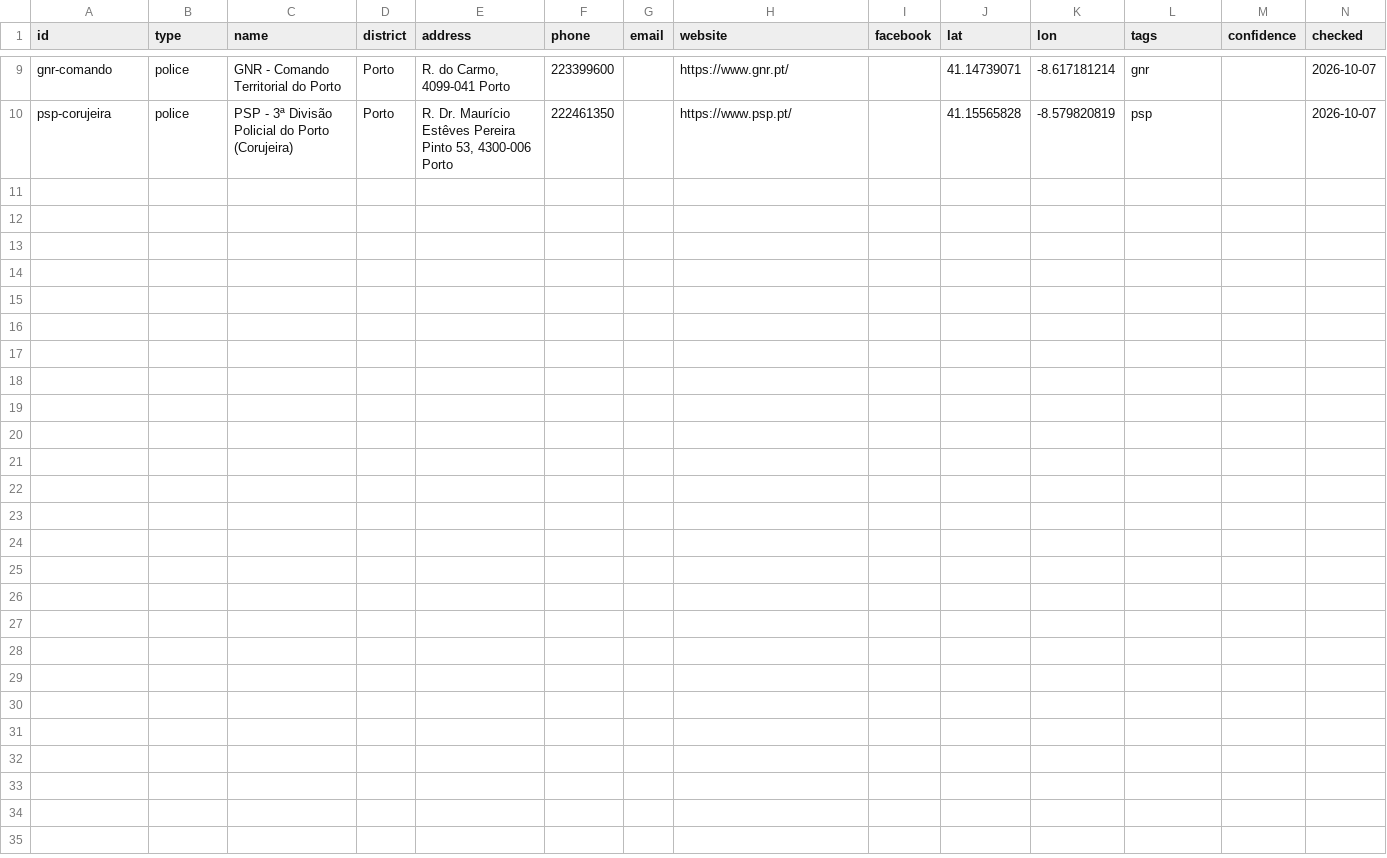
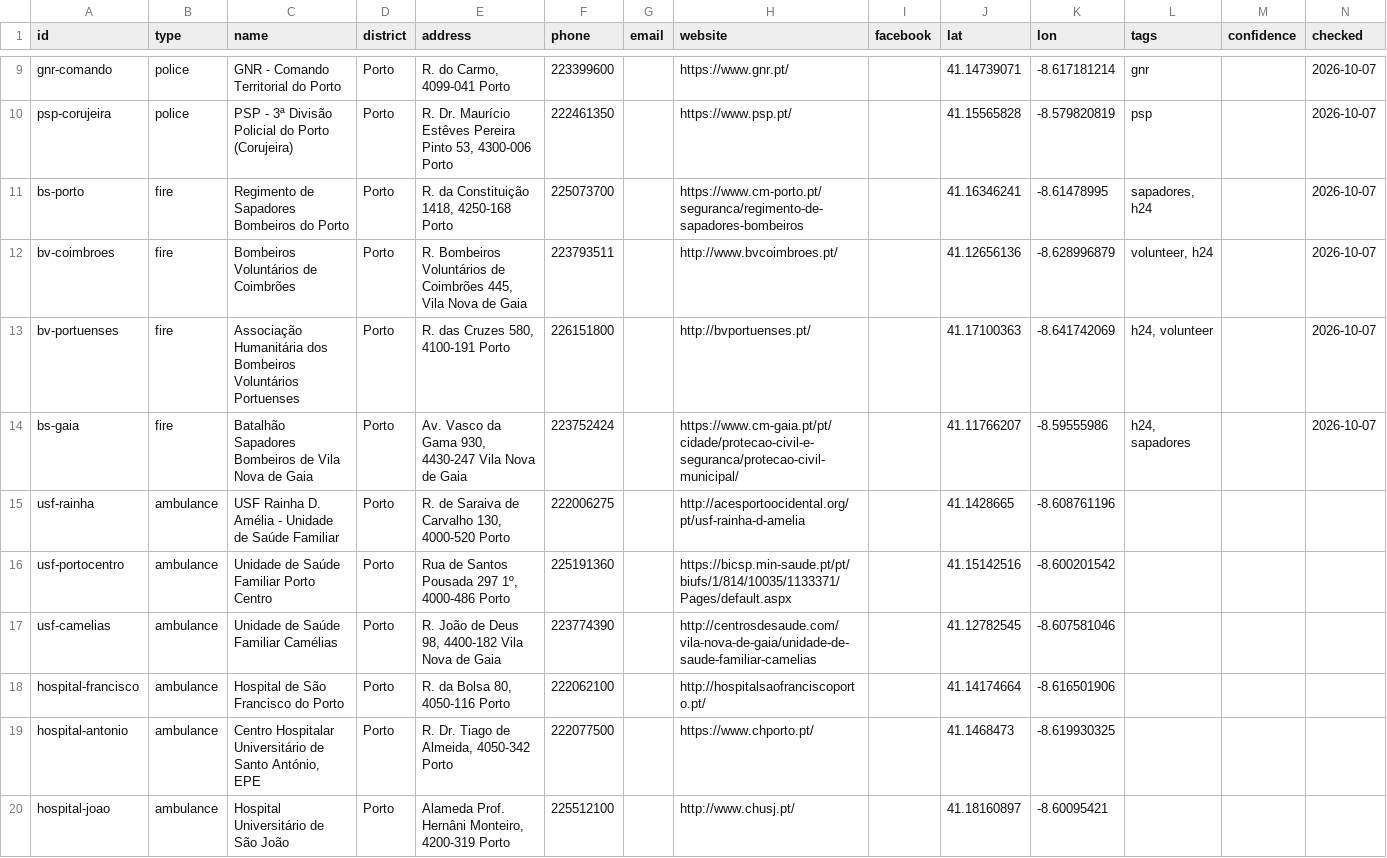
Before and after one commit to MLGMagicHoodini/portuguese-emergency-stations, a CSV file: stations.csv, drawn as a sheet; only a part is shown, gaps mark what is left out; rows hold the shown columns only; the diff names each change by its address in the sheet, - before the commit and + after, or states it on an @@ line.

Commit message:
Add files via upload

```diff
--- a/stations.csv
+++ b/stations.csv
+row 11: bs-porto | fire | Regimento de Sapadores Bombeiros do Porto | Porto | R. da Constituição 1418, 4250-168 Porto | 225073700 |  | https://www.cm-porto.pt/seguranca/regimento-de-sapadores-bombeiros |  | 41.16346241 | -8.61478995 | sapadores, h24 |  | 2026-10-07
+row 12: bv-coimbroes | fire | Bombeiros Voluntários de Coimbrões | Porto | R. Bombeiros Voluntários de Coimbrões 445, Vila Nova de Gaia | 223793511 |  | http://www.bvcoimbroes.pt/ |  | 41.12656136 | -8.628996879 | volunteer, h24 |  | 2026-10-07
+row 13: bv-portuenses | fire | Associação Humanitária dos Bombeiros Voluntários Portuenses | Porto | R. das Cruzes 580, 4100-191 Porto | 226151800 |  | http://bvportuenses.pt/ |  | 41.17100363 | -8.641742069 | h24, volunteer |  | 2026-10-07
+row 14: bs-gaia | fire | Batalhão Sapadores Bombeiros de Vila Nova de Gaia | Porto | Av. Vasco da Gama 930, 4430-247 Vila Nova de Gaia | 223752424 |  | https://www.cm-gaia.pt/pt/cidade/protecao-civil-e-seguranca/protecao-civil-municipal/ |  | 41.11766207 | -8.59555986 | h24, sapadores |  | 2026-10-07
+row 15: usf-rainha | ambulance | USF Rainha D. Amélia - Unidade de Saúde Familiar | Porto | R. de Saraiva de Carvalho 130, 4000-520 Porto | 222006275 |  | http://acesportoocidental.org/pt/usf-rainha-d-amelia |  | 41.1428665 | -8.608761196
+row 16: usf-portocentro | ambulance | Unidade de Saúde Familiar Porto Centro | Porto | Rua de Santos Pousada 297 1º, 4000-486 Porto | 225191360 |  | https://bicsp.min-saude.pt/pt/biufs/1/814/10035/1133371/Pages/default.aspx |  | 41.15142516 | -8.600201542
+row 17: usf-camelias | ambulance | Unidade de Saúde Familiar Camélias | Porto | R. João de Deus 98, 4400-182 Vila Nova de Gaia | 223774390 |  | http://centrosdesaude.com/vila-nova-de-gaia/unidade-de-saude-familiar-camelias |  | 41.12782545 | -8.607581046
+row 18: hospital-francisco | ambulance | Hospital de São Francisco do Porto | Porto | R. da Bolsa 80, 4050-116 Porto | 222062100 |  | http://hospitalsaofranciscoporto.pt/ |  | 41.14174664 | -8.616501906
+row 19: hospital-antonio | ambulance | Centro Hospitalar Universitário de Santo António, EPE | Porto | R. Dr. Tiago de Almeida, 4050-342 Porto | 222077500 |  | https://www.chporto.pt/ |  | 41.1468473 | -8.619930325
+row 20: hospital-joao | ambulance | Hospital Universitário de São João | Porto | Alameda Prof. Hernâni Monteiro, 4200-319 Porto | 225512100 |  | http://www.chusj.pt/ |  | 41.18160897 | -8.60095421
```
